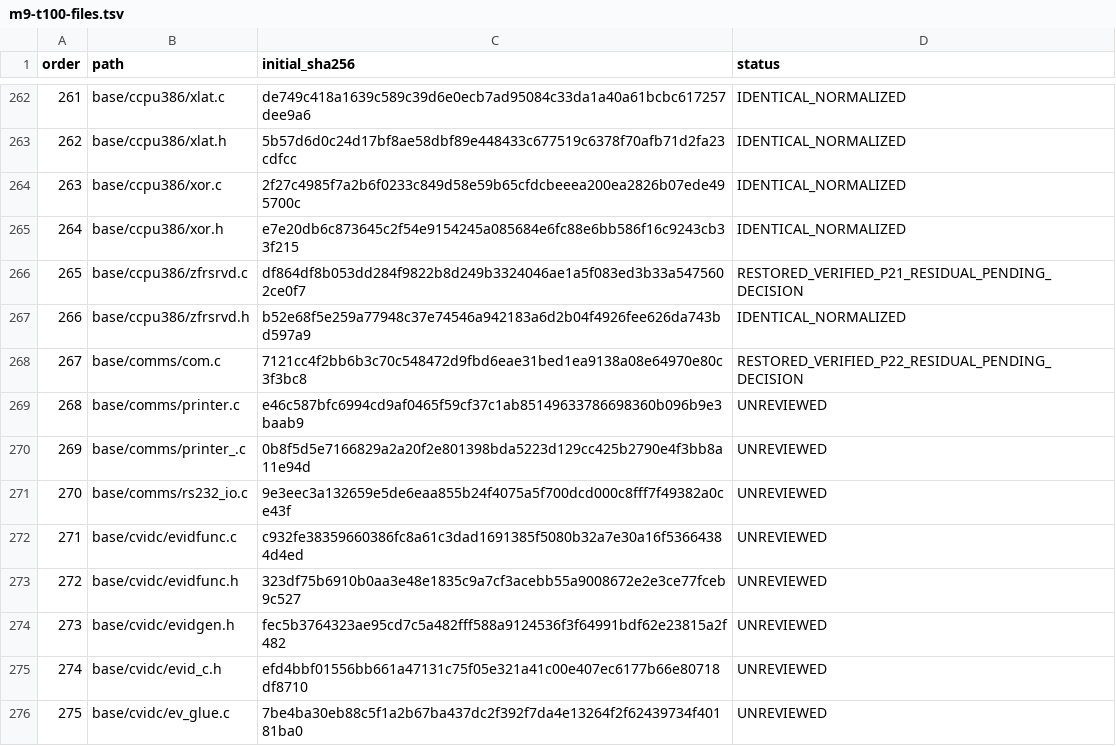
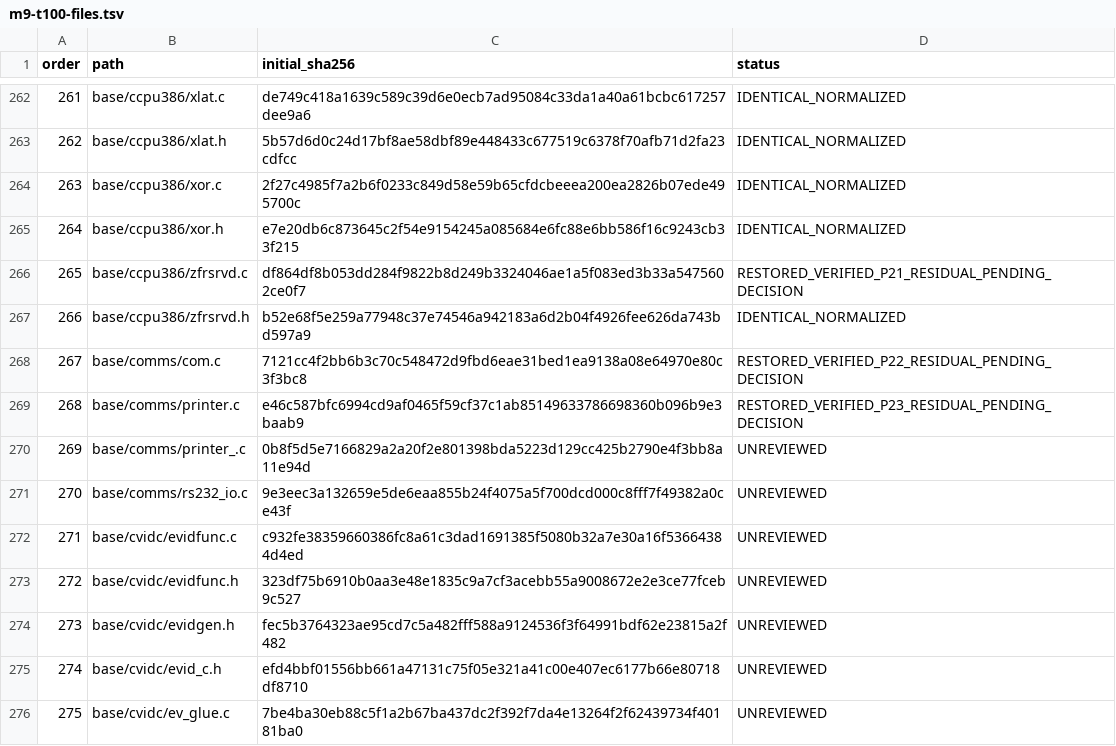
Before and after one commit to cshaxu/softpc, a TSV file: docs/etc/evidence/softpc/m9-t100-files.tsv, drawn as a sheet; only a part is shown, gaps mark what is left out.

Commit message:
M9 T100 S1 P23: restore original printer formatting and verify archive state

```diff
--- a/docs/etc/evidence/softpc/m9-t100-files.tsv
+++ b/docs/etc/evidence/softpc/m9-t100-files.tsv
@@ -268,3 +268,3 @@ order	path	initial_sha256	status
 267	base/comms/com.c	7121cc4f2bb6b3c70c548472d9fbd6eae31bed1ea9138a08e64970e80c3f3bc8	RESTORED_VERIFIED_P22_RESIDUAL_PENDING_DECISION
-268	base/comms/printer.c	e46c587bfc6994cd9af0465f59cf37c1ab85149633786698360b096b9e3baab9	UNREVIEWED
+268	base/comms/printer.c	e46c587bfc6994cd9af0465f59cf37c1ab85149633786698360b096b9e3baab9	RESTORED_VERIFIED_P23_RESIDUAL_PENDING_DECISION
 269	base/comms/printer_.c	0b8f5d5e7166829a2a20f2e801398bda5223d129cc425b2790e4f3bb8a11e94d	UNREVIEWED
```
Also changed, not shown: docs/etc/evidence/softpc/xp-sp1-current-manifest.tsv, 6 other files.
